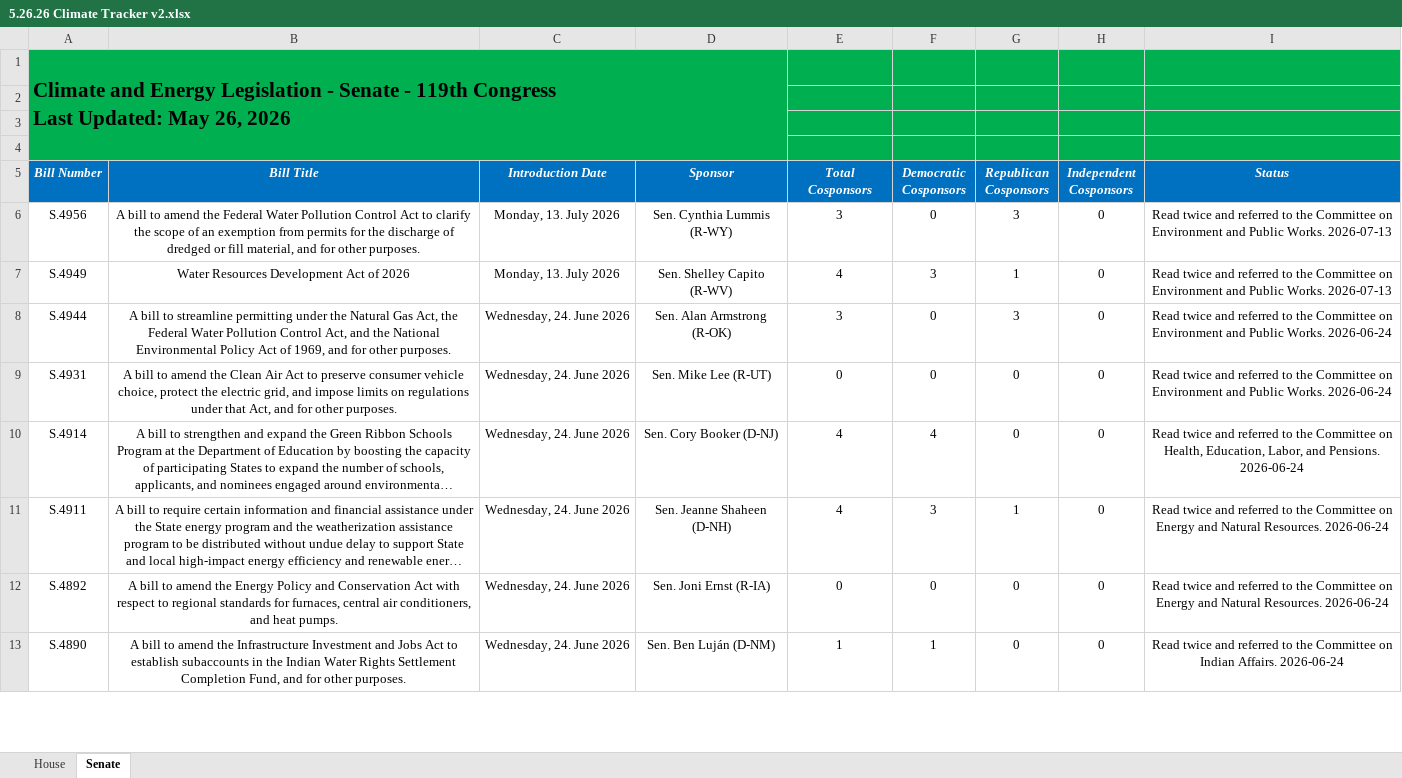
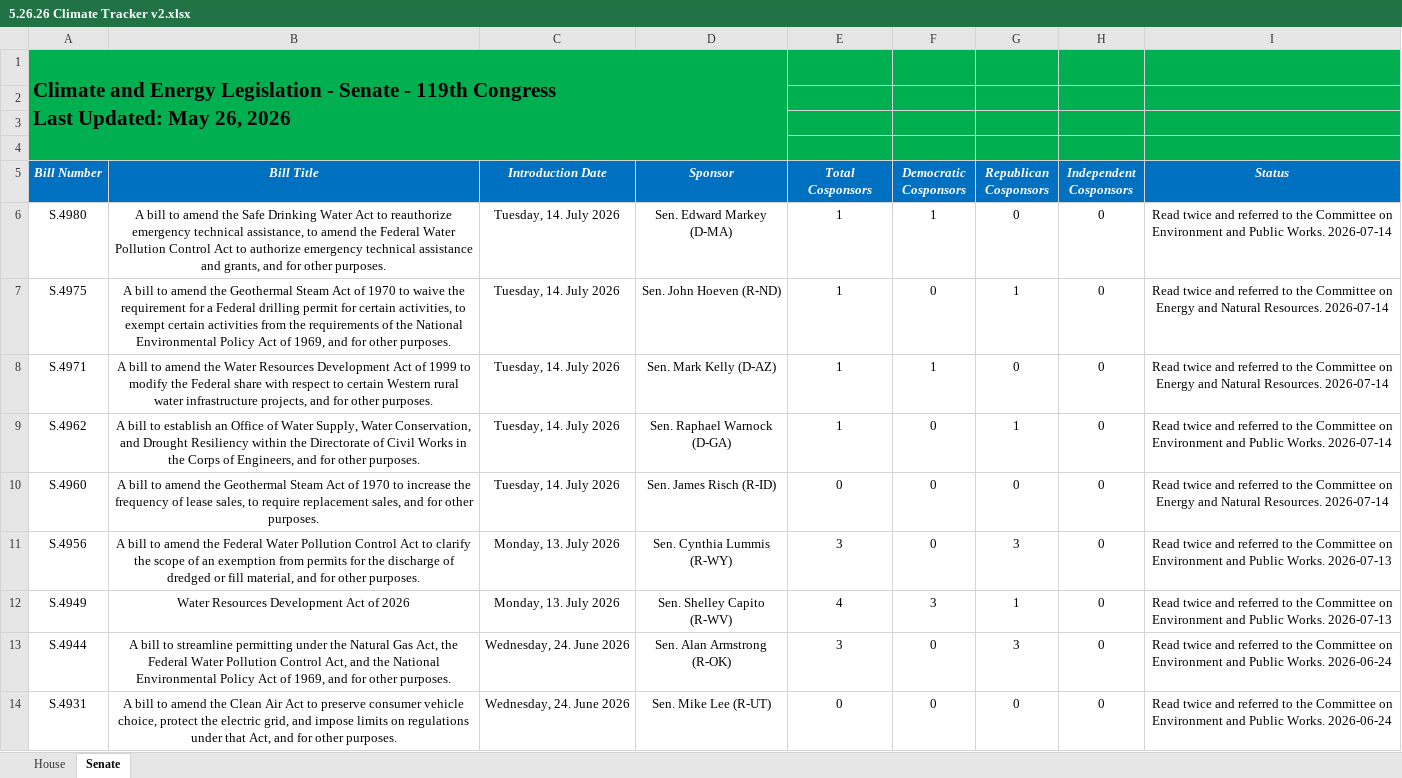
Before and after one commit to wmktaylor1549/congress-digest, an Excel workbook: 5.26.26 Climate Tracker v2.xlsx, sheet Senate, drawn as a sheet; only a part is shown; the shorter side is filled out with more unchanged rows; long unchanged cells end in …; values as stored, in another font and other column widths than the file's, no borders; conditional formats and table styles not drawn; the diff names each change by its address in the sheet, - before the commit and + after, or states it on an @@ line.

```diff
--- a/5.26.26 Climate Tracker v2.xlsx (sheet Senate)
+++ b/5.26.26 Climate Tracker v2.xlsx (sheet Senate)
+row 6: S.4980 | A bill to amend the Safe Drinking Water Act to reauthorize emergency technical assistance, to amend the Federal Water Pollution Control Act to authorize emergency technical assistance and grants, and for other purposes. | Tuesday, 14. July 2026 | Sen. Edward Markey (D-MA) | 1 | 1 | 0 | 0 | Read twice and referred to the Committee on Environment and Public Works. 2026-07-14
+row 7: S.4975 | A bill to amend the Geothermal Steam Act of 1970 to waive the requirement for a Federal drilling permit for certain activities, to exempt certain activities from the requirements of the National Environmental Policy Act of 1969, and for other purposes. | Tuesday, 14. July 2026 | Sen. John Hoeven (R-ND) | 1 | 0 | 1 | 0 | Read twice and referred to the Committee on Energy and Natural Resources. 2026-07-14
+row 8: S.4971 | A bill to amend the Water Resources Development Act of 1999 to modify the Federal share with respect to certain Western rural water infrastructure projects, and for other purposes. | Tuesday, 14. July 2026 | Sen. Mark Kelly (D-AZ) | 1 | 1 | 0 | 0 | Read twice and referred to the Committee on Energy and Natural Resources. 2026-07-14
+row 9: S.4962 | A bill to establish an Office of Water Supply, Water Conservation, and Drought Resiliency within the Directorate of Civil Works in the Corps of Engineers, and for other purposes. | Tuesday, 14. July 2026 | Sen. Raphael Warnock (D-GA) | 1 | 0 | 1 | 0 | Read twice and referred to the Committee on Environment and Public Works. 2026-07-14
+row 10: S.4960 | A bill to amend the Geothermal Steam Act of 1970 to increase the frequency of lease sales, to require replacement sales, and for other purposes. | Tuesday, 14. July 2026 | Sen. James Risch (R-ID) | 0 | 0 | 0 | 0 | Read twice and referred to the Committee on Energy and Natural Resources. 2026-07-14
```
Also changed, not shown: sheet House, 1 other file.
